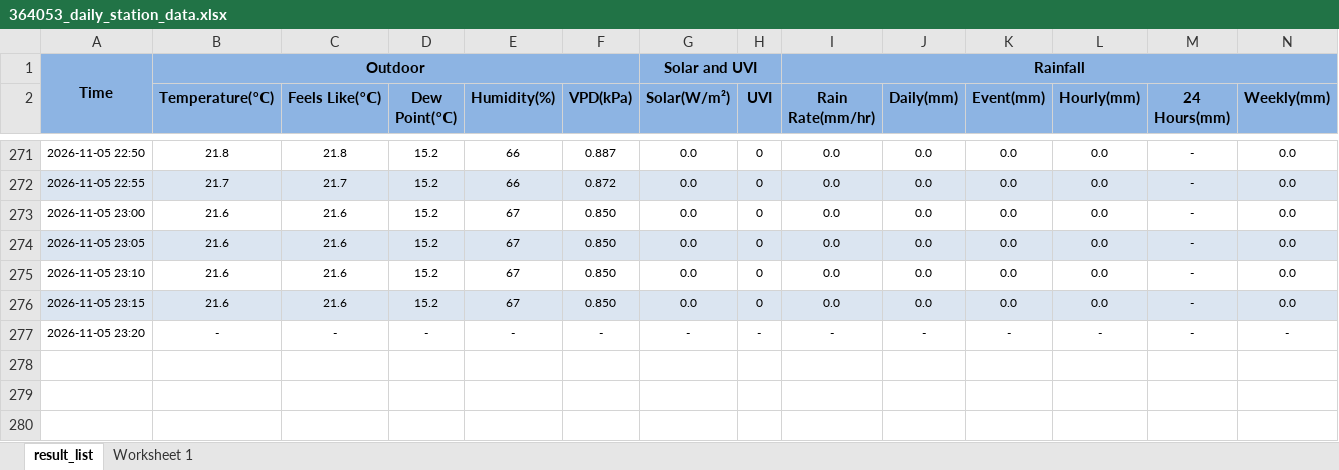
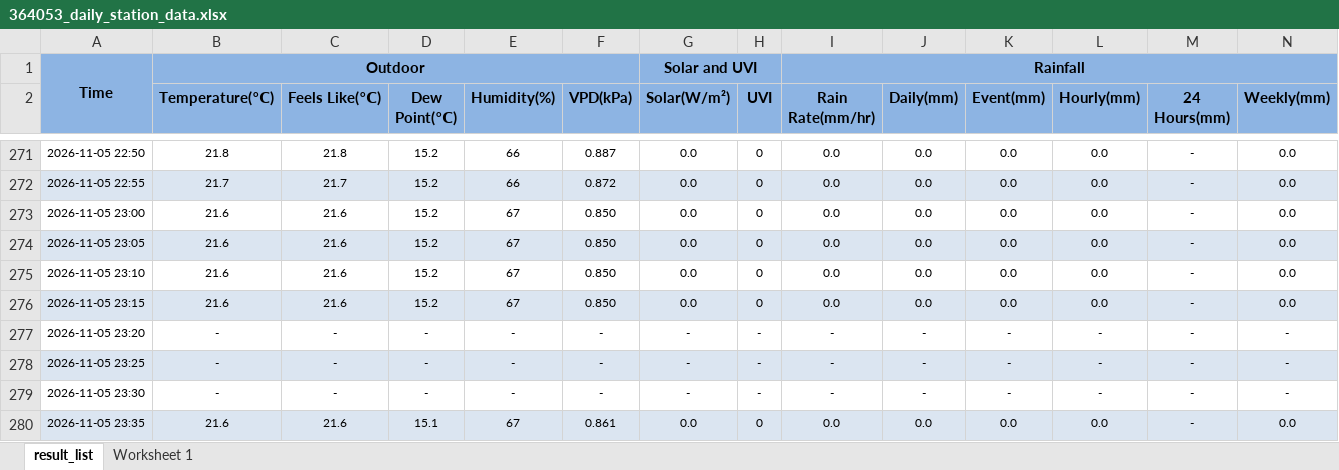
Before and after one commit to intasalta/daza, an Excel workbook: 364053_daily_station_data.xlsx, sheet result_list, drawn as a sheet; only a part is shown, gaps mark what is left out; values as stored, in another font and other column widths than the file's, no borders; rows hold the shown columns only; the diff names each change by its address in the sheet, - before the commit and + after, or states it on an @@ line.

```diff
--- a/364053_daily_station_data.xlsx (sheet result_list)
+++ b/364053_daily_station_data.xlsx (sheet result_list)
+row 278: 2026-11-05 23:25 | - | - | - | - | - | - | - | - | - | - | - | - | -
+row 279: 2026-11-05 23:30 | - | - | - | - | - | - | - | - | - | - | - | - | -
+row 280: 2026-11-05 23:35 | 21.6 | 21.6 | 15.1 | 67 | 0.861 | 0.0 | 0 | 0.0 | 0.0 | 0.0 | 0.0 | - | 0.0
```
Also changed, not shown: 2 other files.
